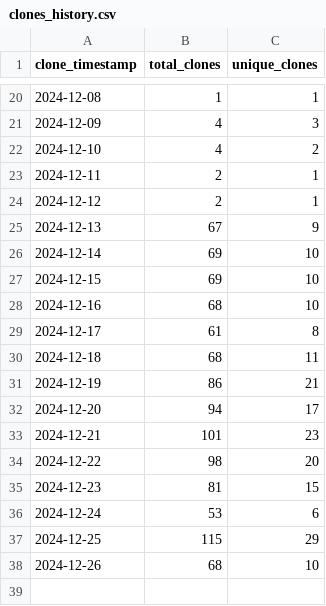
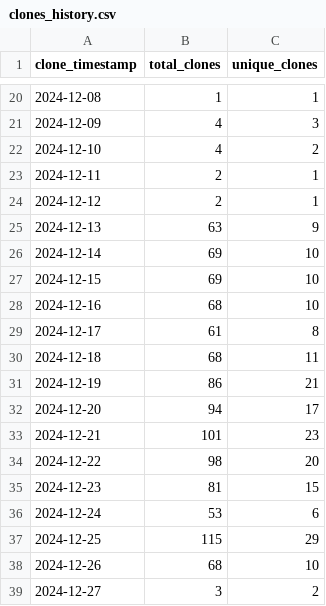
Before and after one commit to ionutms/clones_monitor, a CSV file: clones_history.csv, drawn as a sheet; only a part is shown, gaps mark what is left out.

Commit message:
Update clone and visitor statistics for 2024-12-27 05:15:59 EET

```diff
--- a/clones_history.csv
+++ b/clones_history.csv
@@ -24,3 +24,3 @@ clone_timestamp,total_clones,unique_clones
 "2024-12-12",2,1
-"2024-12-13",67,9
+"2024-12-13",63,9
 "2024-12-14",69,10
@@ -38 +38,2 @@ clone_timestamp,total_clones,unique_clones
 "2024-12-26",68,10
+"2024-12-27",3,2
```
